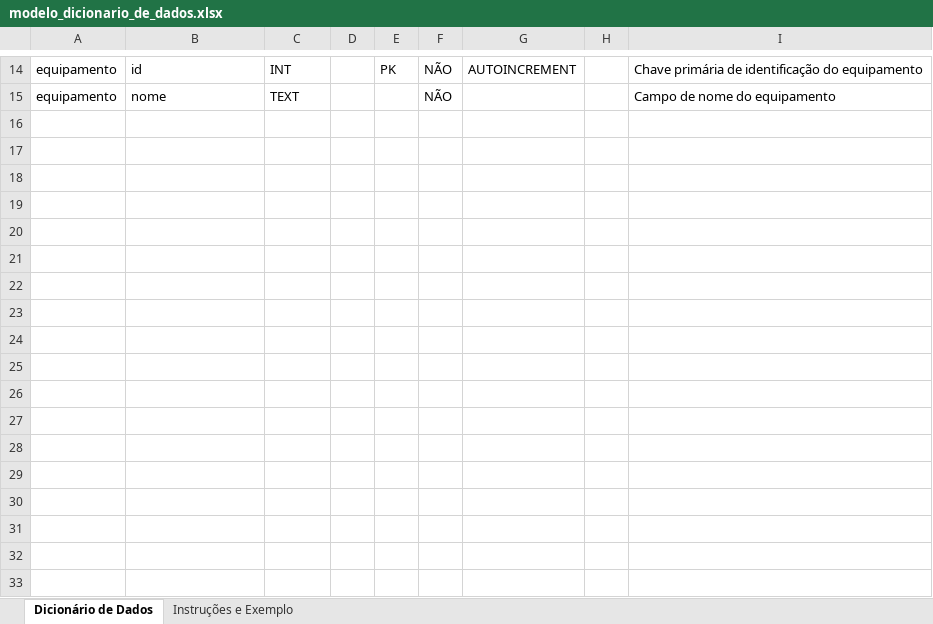
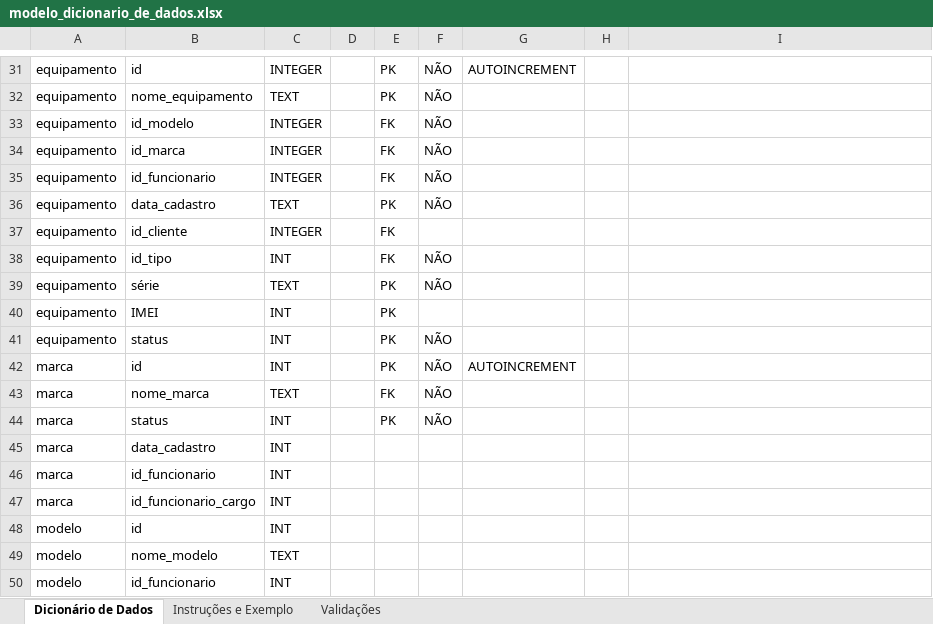
Before and after one commit to sarahrocky28/TECHFIX, an Excel workbook: documentos/modelo_dicionario_de_dados.xlsx, sheet Dicionário de Dados, drawn as a sheet; only a part is shown, gaps mark what is left out; values as stored, in another font and other column widths than the file's, no cell formats; addresses are those after the commit; the diff covers the shown part only; the diff names each change by its address in the sheet, - before the commit and + after, or states it on an @@ line.

Commit message:
modelo dicionario atualizado

```diff
--- a/documentos/modelo_dicionario_de_dados.xlsx (sheet Dicionário de Dados)
+++ b/documentos/modelo_dicionario_de_dados.xlsx (sheet Dicionário de Dados)
@@ sheet tab unhidden: Validações @@
-C31: INT
+C31: INTEGER
-I31: Chave primária de identificação do equipamento
+I31: (empty)
-B32: nome
+B32: nome_equipamento
-E32: (empty)
+E32: PK
-I32: Campo de nome do equipamento
+I32: (empty)
+row 33: equipamento | id_modelo | INTEGER |  | FK | NÃO
+row 34: equipamento | id_marca | INTEGER |  | FK | NÃO
+row 35: equipamento | id_funcionario | INTEGER |  | FK | NÃO
+row 36: equipamento | data_cadastro | TEXT |  | PK | NÃO
+row 37: equipamento | id_cliente | INTEGER |  | FK
+row 38: equipamento | id_tipo | INT |  | FK | NÃO
+row 39: equipamento | série | TEXT |  | PK | NÃO
+row 40: equipamento | IMEI | INT |  | PK
+row 41: equipamento | status | INT |  | PK | NÃO
+row 42: marca | id | INT |  | PK | NÃO | AUTOINCREMENT
+row 43: marca | nome_marca | TEXT |  | FK | NÃO
+row 44: marca | status | INT |  | PK | NÃO
+row 45: marca | data_cadastro | INT
+row 46: marca | id_funcionario | INT
+row 47: marca | id_funcionario_cargo | INT
+row 48: modelo | id | INT
+row 49: modelo | nome_modelo | TEXT
+row 50: modelo | id_funcionario | INT
```
Also changed, not shown: 57 added rows and 8 edited cells elsewhere in this sheet, sheet Instruções e Exemplo, cell formats, 1 other file.
